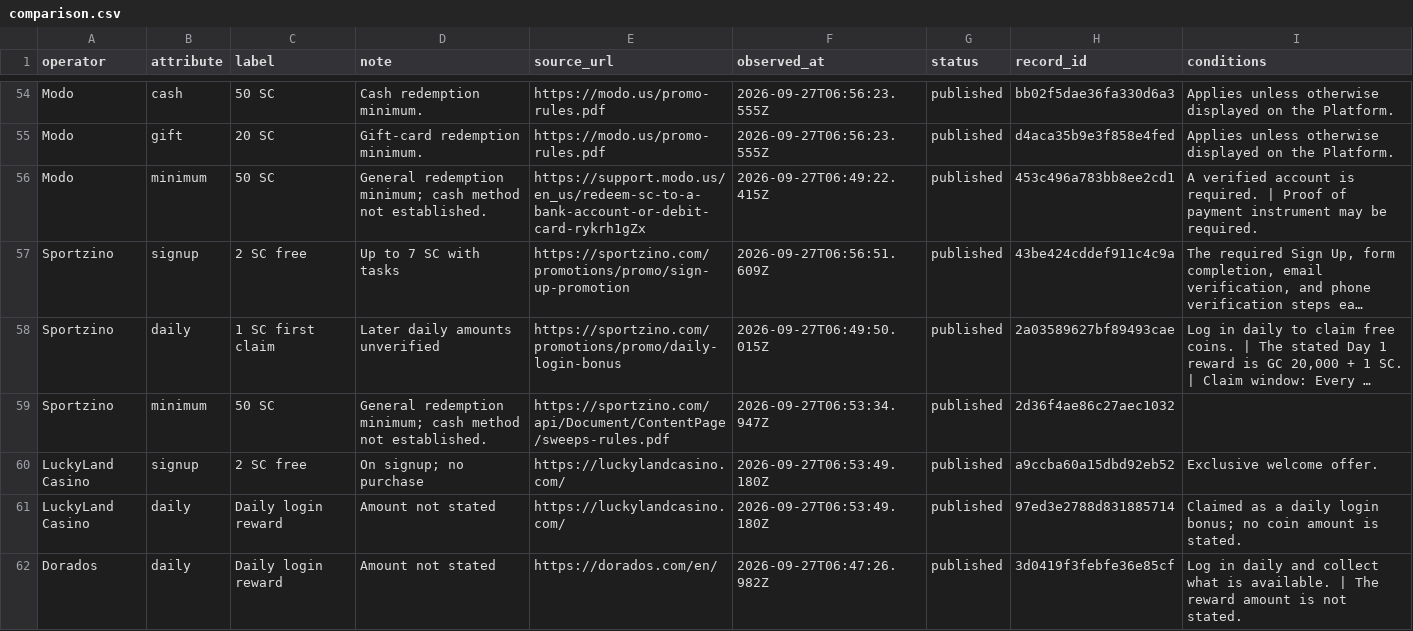
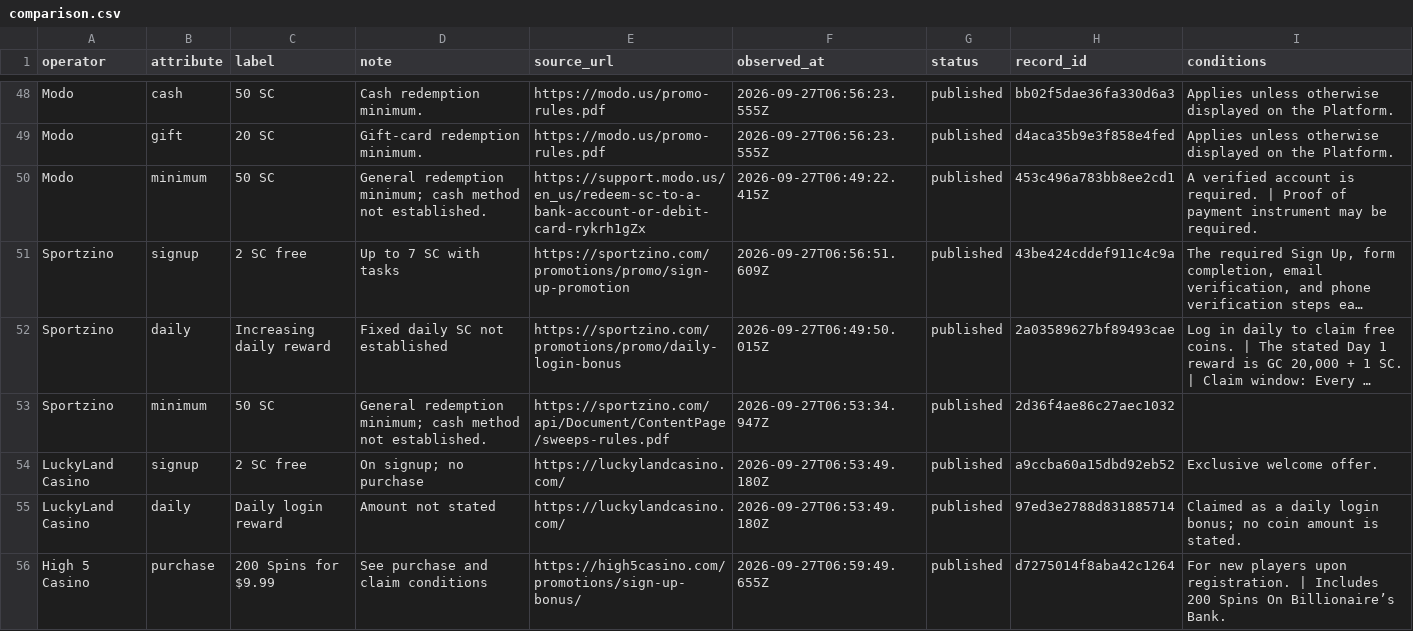
Before and after one commit to gqerpjoi23r/social-casino-index, a CSV file: docs/updates/comparison.csv, drawn as a sheet; only a part is shown, gaps mark what is left out; the shorter side is filled out with more unchanged rows; long unchanged cells end in …; addresses are those after the commit; the diff covers the shown part only; the diff names each change by its address in the sheet, - before the commit and + after, or states it on an @@ line.

Commit message:
Verify expanded operator benefits and respect evidence reviews

```diff
--- a/docs/updates/comparison.csv
+++ b/docs/updates/comparison.csv
-C52 (label): 1 SC first claim
+C52 (label): Increasing daily reward
-D52 (note): Later daily amounts unverified
+D52 (note): Fixed daily SC not established
+row 56: High 5 Casino | purchase | 200 Spins for $9.99 | See purchase and claim conditions | https://high5casino.com/promotions/sign-up-bonus/ | 2026-09-27T06:59:49.655Z | published | d7275014f8aba42c1264 | For new players upon registration. | Includes 200 Spins On Billionaire’s Bank.
```
Also changed, not shown: 1 added row, 3 removed rows, 3 moved rows and 1 edited cell elsewhere in this file, 48 other files.
